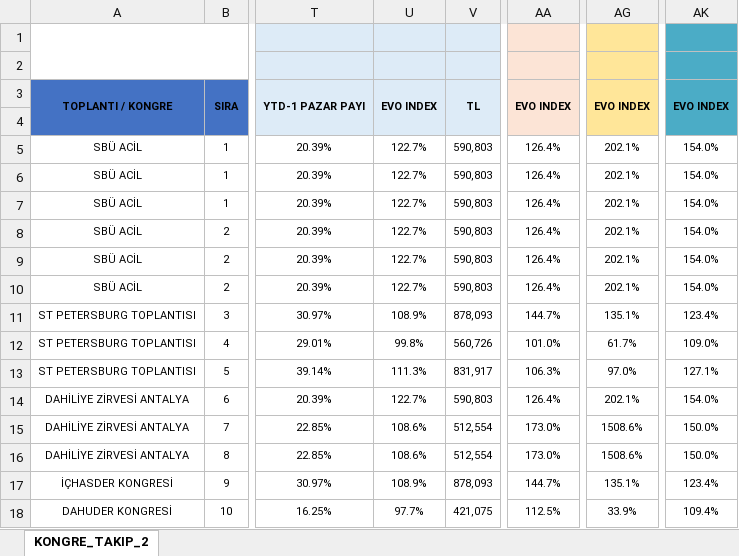
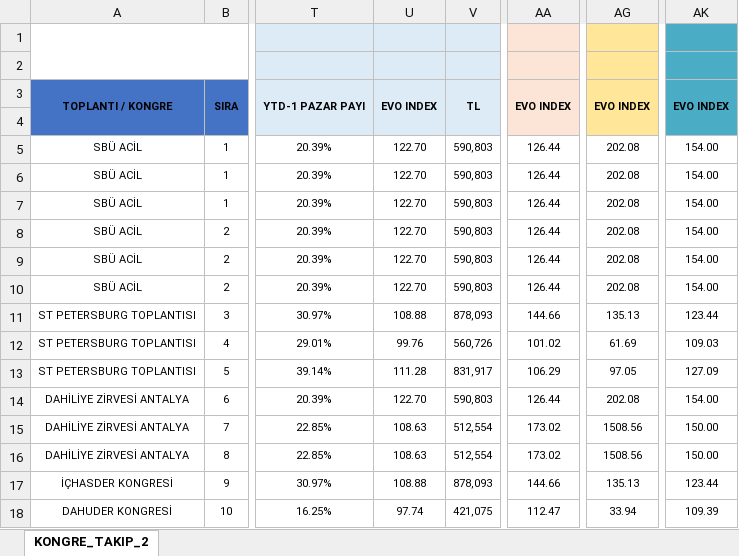
Before and after one commit to yilmazusta28/aslan.samsun.portal, an Excel workbook: KONGRE_TAKIP_2.xlsx, sheet KONGRE_TAKIP_2, drawn as a sheet; only a part is shown, gaps mark what is left out; values as stored, in another font and other column widths than the file's, no borders; the diff covers the shown part only; the diff names each change by its address in the sheet, - before the commit and + after, or states it on an @@ line.

```diff
--- a/KONGRE_TAKIP_2.xlsx (sheet KONGRE_TAKIP_2)
+++ b/KONGRE_TAKIP_2.xlsx (sheet KONGRE_TAKIP_2)
-U5:U10: 122.7%
+U5:U10: 122.70
-AA5:AA10: 126.4%
+AA5:AA10: 126.44
-AG5:AG10: 202.1%
+AG5:AG10: 202.08
-AK5:AK10: 154.0%
+AK5:AK10: 154.00
-U11: 108.9%
+U11: 108.88
-AA11: 144.7%
+AA11: 144.66
-AG11: 135.1%
+AG11: 135.13
-AK11: 123.4%
+AK11: 123.44
-U12: 99.8%
+U12: 99.76
-AA12: 101.0%
+AA12: 101.02
-AG12: 61.7%
+AG12: 61.69
-AK12: 109.0%
+AK12: 109.03
-U13: 111.3%
+U13: 111.28
-AA13: 106.3%
+AA13: 106.29
-AG13: 97.0%
+AG13: 97.05
-AK13: 127.1%
+AK13: 127.09
-U14: 122.7%
+U14: 122.70
-AA14: 126.4%
+AA14: 126.44
-AG14: 202.1%
+AG14: 202.08
-AK14: 154.0%
+AK14: 154.00
-U15:U16: 108.6%
+U15:U16: 108.63
-AA15:AA16: 173.0%
+AA15:AA16: 173.02
-AG15:AG16: 1508.6%
+AG15:AG16: 1508.56
-AK15:AK16: 150.0%
+AK15:AK16: 150.00
-U17: 108.9%
+U17: 108.88
-AA17: 144.7%
+AA17: 144.66
-AG17: 135.1%
+AG17: 135.13
-AK17: 123.4%
+AK17: 123.44
-U18: 97.7%
+U18: 97.74
-AA18: 112.5%
+AA18: 112.47
-AG18: 33.9%
+AG18: 33.94
-AK18: 109.4%
+AK18: 109.39
```
Also changed, not shown: 3 added rows and 120 edited cells elsewhere in this sheet, KONGRE_TAKIP_1.xlsx.
